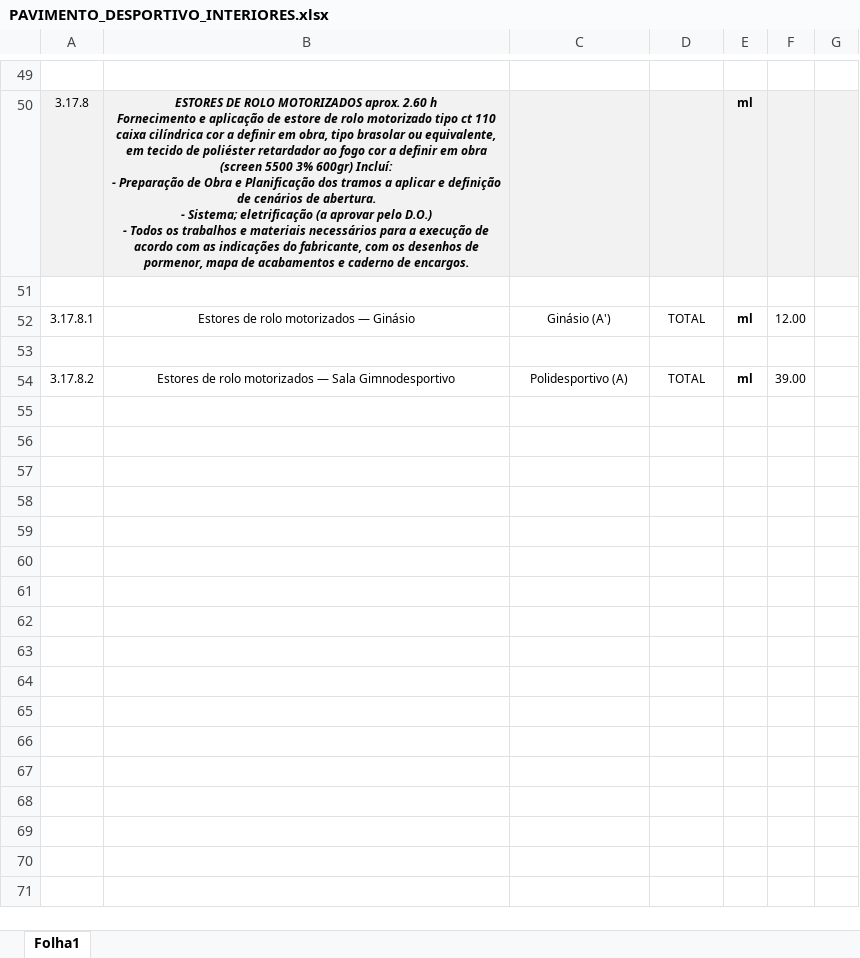
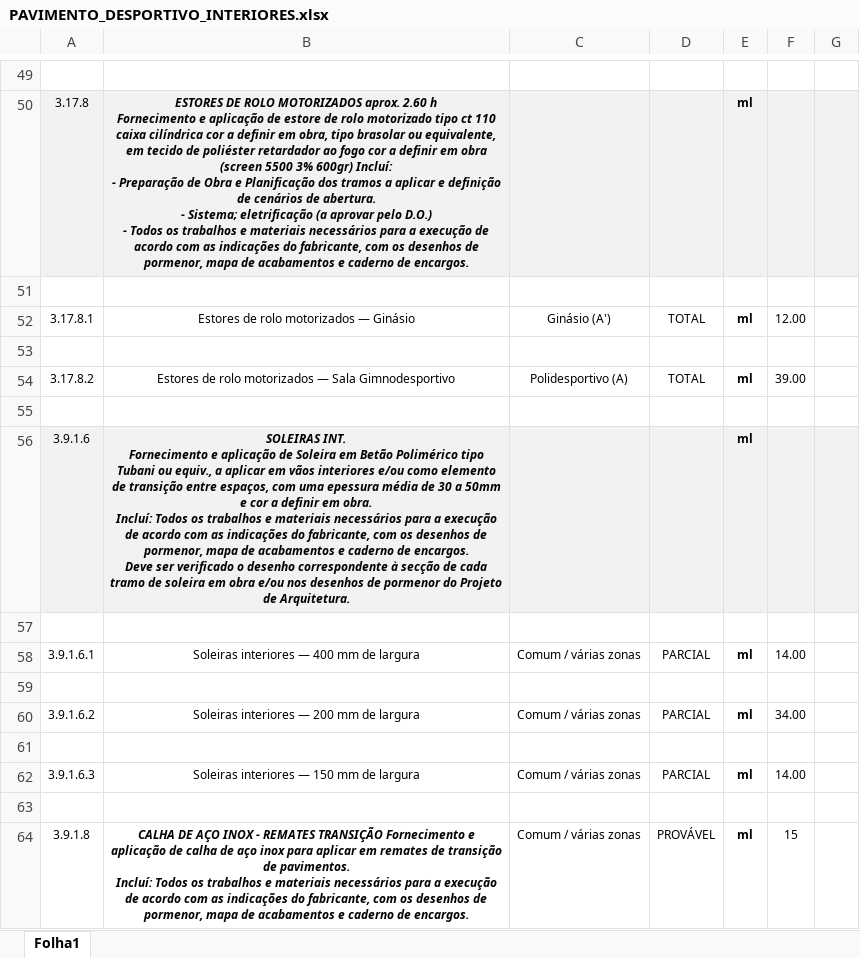
Before and after one commit to igorsadinasalvador01-netizen/projecto-stem, an Excel workbook: PAVIMENTO_DESPORTIVO_INTERIORES.xlsx, sheet Folha1, drawn as a sheet; only a part is shown, gaps mark what is left out; values as stored, in another font and other column widths than the file's, no borders; charts and pictures and conditional formats not drawn; ↵ is a line break in a cell; the diff names each change by its address in the sheet, - before the commit and + after, or states it on an @@ line.

```diff
--- a/PAVIMENTO_DESPORTIVO_INTERIORES.xlsx (sheet Folha1)
+++ b/PAVIMENTO_DESPORTIVO_INTERIORES.xlsx (sheet Folha1)
+row 55: (empty)
+row 56: 3.9.1.6 | SOLEIRAS INT. ↵ Fornecimento e aplicação de Soleira em Betão Polimérico tipo Tubani ou equiv., a aplicar em vãos interiores e/ou como elemento de transição entre espaços, com uma epessura média de 30 a 50mm e cor a definir em obra. ↵ Incluí: Todos os trabalhos e materiais necessários para a execução de acordo com as indicações do fabricante, com os desenhos de pormenor, mapa de acabamentos e caderno de encargos. ↵ Deve ser verificado o desenho correspondente à secção de cada tramo de soleira em obra e/ou nos desenhos de pormenor do Projeto de Arquitetura. |  |  | ml
+row 57: (empty)
+row 58: 3.9.1.6.1 | Soleiras interiores — 400 mm de largura | Comum / várias zonas | PARCIAL | ml | 14.00
+row 59: (empty)
+row 60: 3.9.1.6.2 | Soleiras interiores — 200 mm de largura | Comum / várias zonas | PARCIAL | ml | 34.00
+row 61: (empty)
+row 62: 3.9.1.6.3 | Soleiras interiores — 150 mm de largura | Comum / várias zonas | PARCIAL | ml | 14.00
+row 63: (empty)
+row 64: 3.9.1.8 | CALHA DE AÇO INOX - REMATES TRANSIÇÃO Fornecimento e aplicação de calha de aço inox para aplicar em remates de transição de pavimentos. ↵ Incluí: Todos os trabalhos e materiais necessários para a execução de acordo com as indicações do fabricante, com os desenhos de pormenor, mapa de acabamentos e caderno de encargos. | Comum / várias zonas | PROVÁVEL | ml | 15
```
